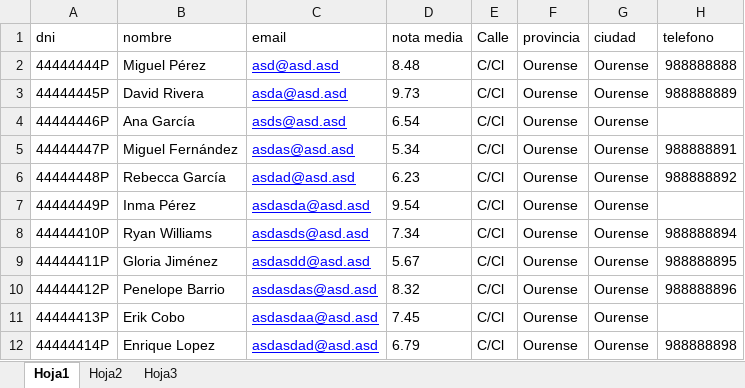
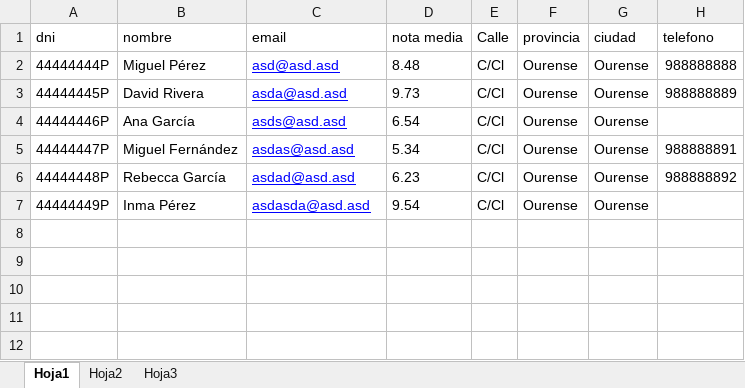
Before and after one commit to naentar/TFGManager, an Excel workbook: alumnos.xlsx, sheet Hoja1, drawn as a sheet; values as stored, in another font and other column widths than the file's, no borders; the diff names each change by its address in the sheet, - before the commit and + after, or states it on an @@ line.

```diff
--- a/alumnos.xlsx (sheet Hoja1)
+++ b/alumnos.xlsx (sheet Hoja1)
-row 8: 44444410P | Ryan Williams | asdasds@asd.asd | 7.34 | C/Cl | Ourense | Ourense | 988888894
-row 9: 44444411P | Gloria Jiménez | asdasdd@asd.asd | 5.67 | C/Cl | Ourense | Ourense | 988888895
-row 10: 44444412P | Penelope Barrio | asdasdas@asd.asd | 8.32 | C/Cl | Ourense | Ourense | 988888896
-row 11: 44444413P | Erik Cobo | asdasdaa@asd.asd | 7.45 | C/Cl | Ourense | Ourense
-row 12: 44444414P | Enrique Lopez | asdasdad@asd.asd | 6.79 | C/Cl | Ourense | Ourense | 988888898
```
Also changed, not shown: 11 other files.
